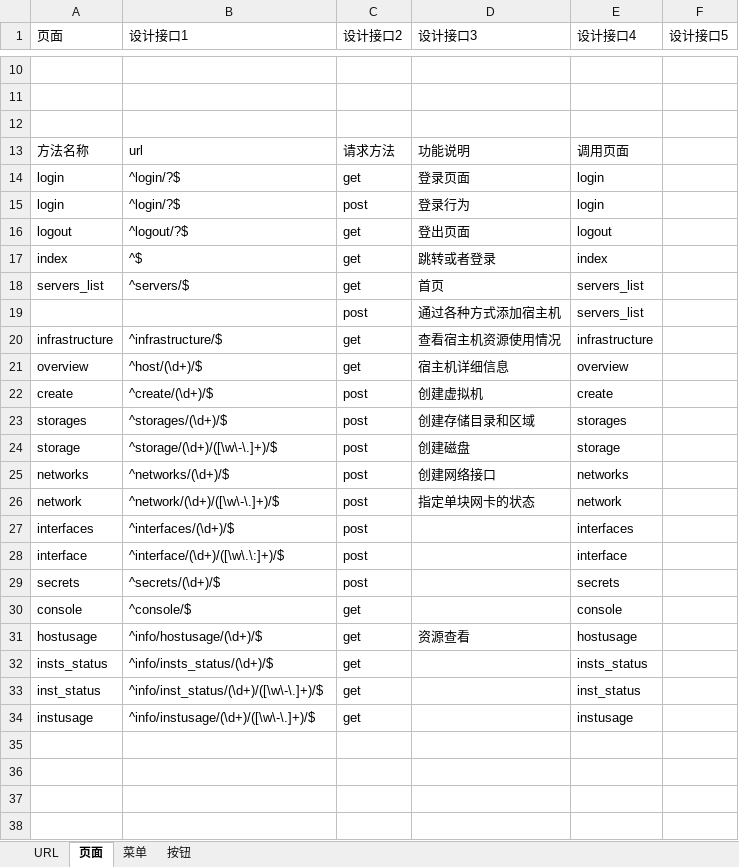
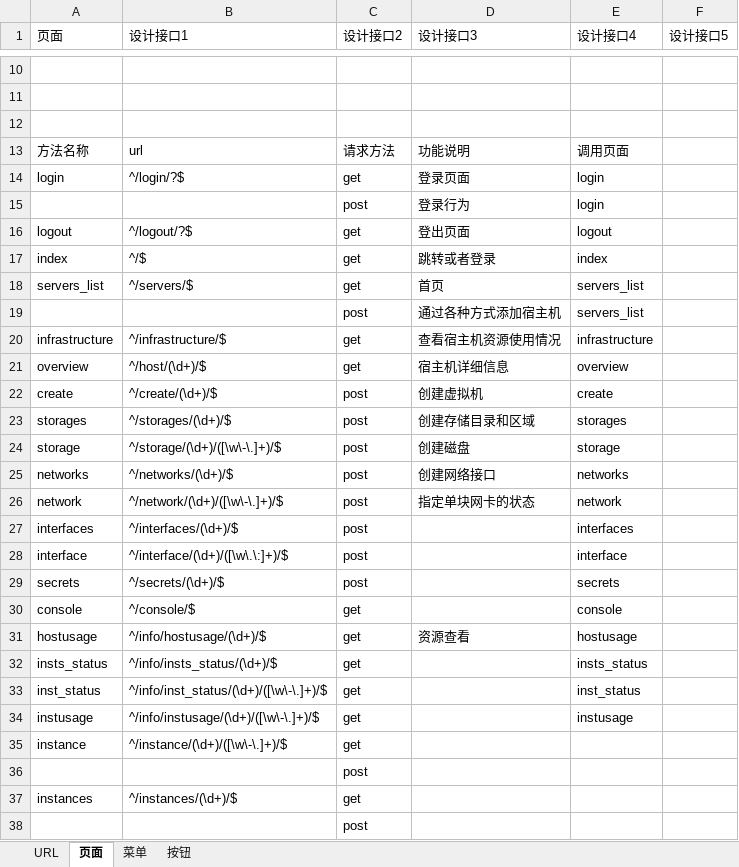
Before and after one commit to retspen/webvirtmgr, an Excel workbook: appinterfaces.xlsx, sheet 页面, drawn as a sheet; only a part is shown, gaps mark what is left out; values as stored, in another font and other column widths than the file's, no borders; the diff names each change by its address in the sheet, - before the commit and + after, or states it on an @@ line.

```diff
--- a/appinterfaces.xlsx (sheet 页面)
+++ b/appinterfaces.xlsx (sheet 页面)
-B14 (设计接口1): ^login/?$
+B14 (设计接口1): ^/login/?$
-A15 (页面): login
+A15 (页面): (empty)
-B15 (设计接口1): ^login/?$
+B15 (设计接口1): (empty)
-B16 (设计接口1): ^logout/?$
+B16 (设计接口1): ^/logout/?$
-B17 (设计接口1): ^$
+B17 (设计接口1): ^/$
-B18 (设计接口1): ^servers/$
+B18 (设计接口1): ^/servers/$
-B20 (设计接口1): ^infrastructure/$
+B20 (设计接口1): ^/infrastructure/$
-B21 (设计接口1): ^host/(\d+)/$
+B21 (设计接口1): ^/host/(\d+)/$
-B22 (设计接口1): ^create/(\d+)/$
+B22 (设计接口1): ^/create/(\d+)/$
-B23 (设计接口1): ^storages/(\d+)/$
+B23 (设计接口1): ^/storages/(\d+)/$
-B24 (设计接口1): ^storage/(\d+)/([\w\-\.]+)/$
+B24 (设计接口1): ^/storage/(\d+)/([\w\-\.]+)/$
-B25 (设计接口1): ^networks/(\d+)/$
+B25 (设计接口1): ^/networks/(\d+)/$
-B26 (设计接口1): ^network/(\d+)/([\w\-\.]+)/$
+B26 (设计接口1): ^/network/(\d+)/([\w\-\.]+)/$
-B27 (设计接口1): ^interfaces/(\d+)/$
+B27 (设计接口1): ^/interfaces/(\d+)/$
-B28 (设计接口1): ^interface/(\d+)/([\w\.\:]+)/$
+B28 (设计接口1): ^/interface/(\d+)/([\w\.\:]+)/$
-B29 (设计接口1): ^secrets/(\d+)/$
+B29 (设计接口1): ^/secrets/(\d+)/$
-B30 (设计接口1): ^console/$
+B30 (设计接口1): ^/console/$
-B31 (设计接口1): ^info/hostusage/(\d+)/$
+B31 (设计接口1): ^/info/hostusage/(\d+)/$
-B32 (设计接口1): ^info/insts_status/(\d+)/$
+B32 (设计接口1): ^/info/insts_status/(\d+)/$
-B33 (设计接口1): ^info/inst_status/(\d+)/([\w\-\.]+)/$
+B33 (设计接口1): ^/info/inst_status/(\d+)/([\w\-\.]+)/$
-B34 (设计接口1): ^info/instusage/(\d+)/([\w\-\.]+)/$
+B34 (设计接口1): ^/info/instusage/(\d+)/([\w\-\.]+)/$
+row 35: instance | ^/instance/(\d+)/([\w\-\.]+)/$ | get
+row 36:  |  | post
+row 37: instances | ^/instances/(\d+)/$ | get
+row 38:  |  | post
```
Also changed, not shown: sheet 菜单, sheet 按钮, 3 other files.
